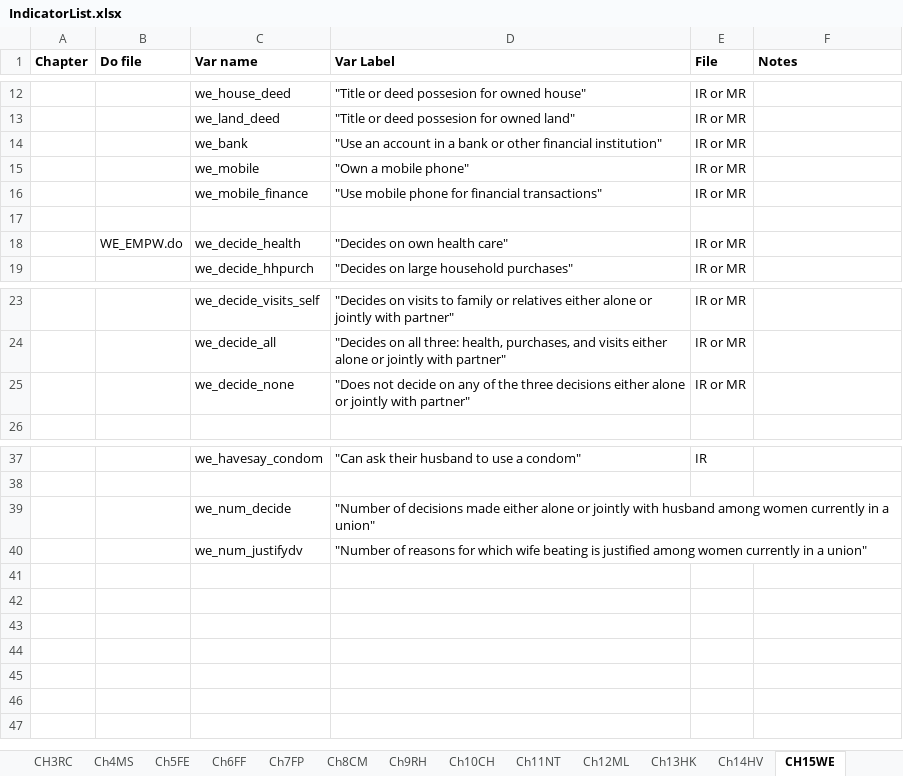
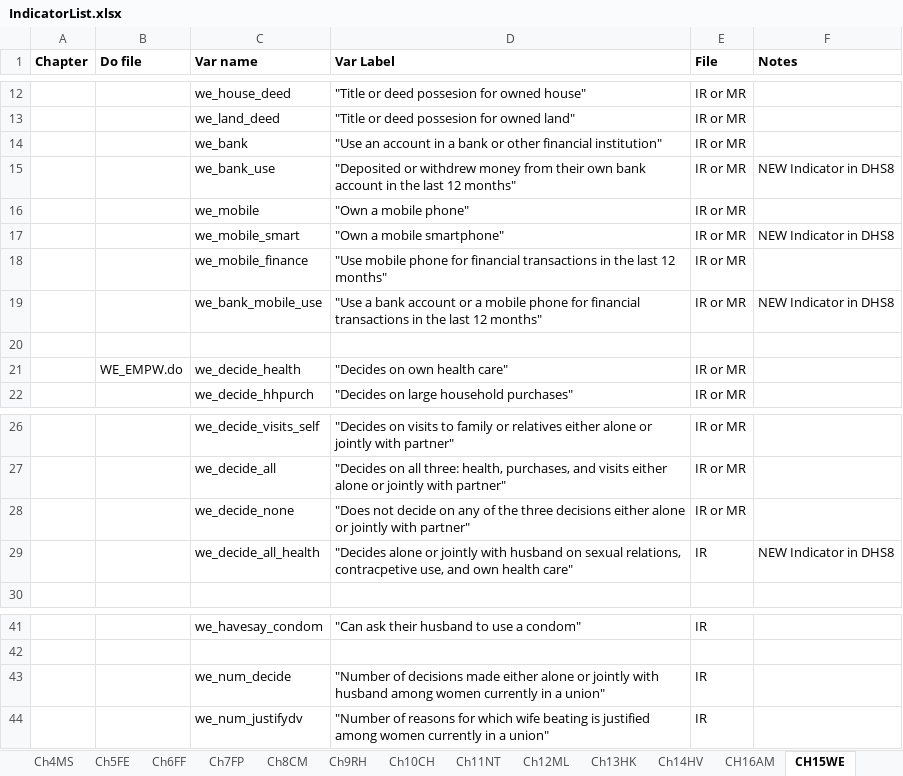
Before and after one commit to DHSProgram/DHS-Indicators-Stata, an Excel workbook: IndicatorList.xlsx, sheet CH15WE, drawn as a sheet; only a part is shown, gaps mark what is left out; values as stored, in another font and other column widths than the file's, no borders; addresses are those after the commit; the diff names each change by its address in the sheet, - before the commit and + after, or states it on an @@ line.

Commit message:
DHS8 update Chapter 15 - WE
DHS8 update to the Women Empowerment Chapter

```diff
--- a/IndicatorList.xlsx (sheet CH15WE)
+++ b/IndicatorList.xlsx (sheet CH15WE)
+row 15:  |  | we_bank_use | "Deposited or withdrew money from their own bank account in the last 12 months" | IR or MR | NEW Indicator in DHS8
+row 17:  |  | we_mobile_smart | "Own a mobile smartphone" | IR or MR | NEW Indicator in DHS8
-D18 (Var Label): …for financial transactions"
+D18 (Var Label): …for financial transactions in the last 12 months"
+row 19:  |  | we_bank_mobile_use | "Use a bank account or a mobile phone for financial transactions in the last 12 months" | IR or MR | NEW Indicator in DHS8
+row 29:  |  | we_decide_all_health | "Decides alone or jointly with husband on sexual relations, contracpetive use, and own health care" | IR | NEW Indicator in DHS8
-E43:E44 (File): (empty)
+E43:E44 (File): IR
```
Also changed, not shown: other sheet tabs, 6 other files.
